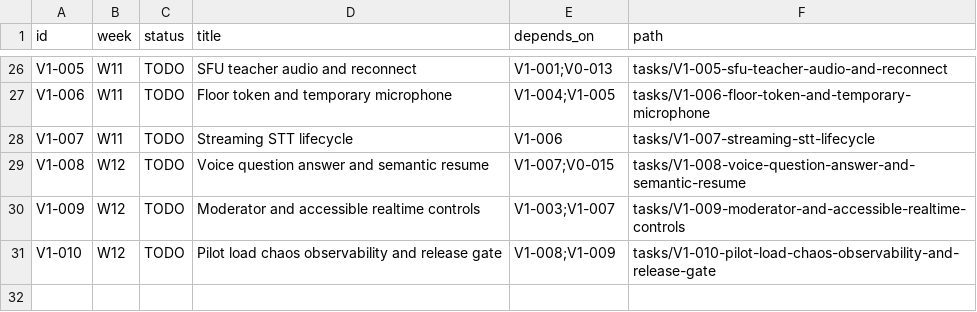
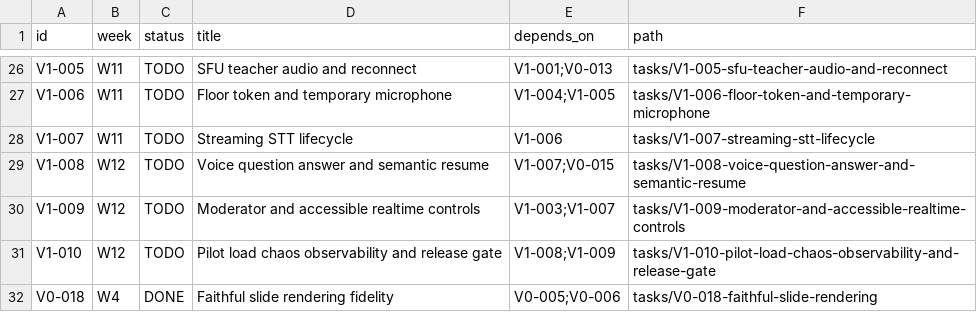
Before and after one commit to dnguyen24498/Mentora, a CSV file: tasks/STATUS_BOARD.csv, drawn as a sheet; only a part is shown, gaps mark what is left out.

```diff
--- a/tasks/STATUS_BOARD.csv
+++ b/tasks/STATUS_BOARD.csv
@@ -31 +31,2 @@ V1-009,W12,TODO,Moderator and accessible realtime controls,V1-003;V1-007,tasks/V
 V1-010,W12,TODO,Pilot load chaos observability and release gate,V1-008;V1-009,tasks/V1-010-pilot-load-chaos-observability-and-release-gate
+V0-018,W4,DONE,Faithful slide rendering fidelity,V0-005;V0-006,tasks/V0-018-faithful-slide-rendering
```
Also changed, not shown: governance/TRACEABILITY_MATRIX.csv, 26 other files.
